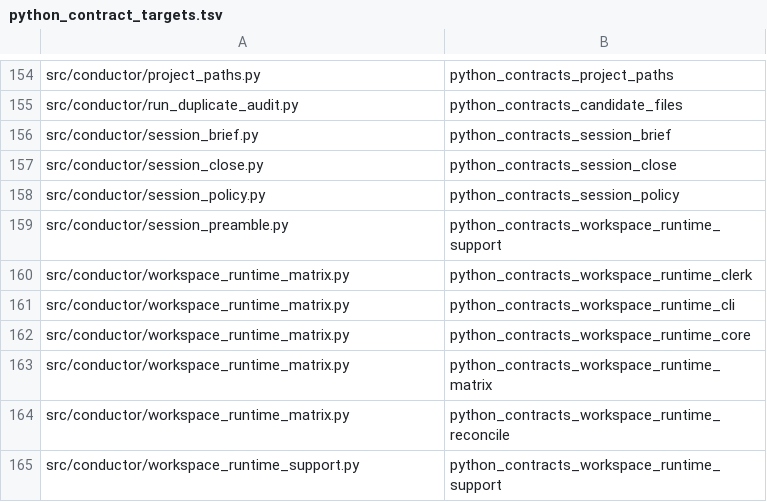
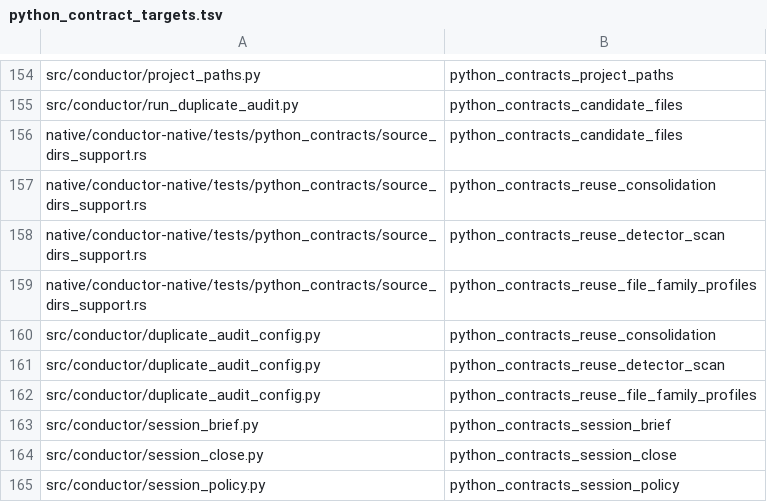
Before and after one commit to mcpirate17/llm-forge, a TSV file: native/conductor-native/src/python_contract_targets.tsv, drawn as a sheet; only a part is shown, gaps mark what is left out; the shorter side is filled out with more unchanged rows.

```diff
--- a/native/conductor-native/src/python_contract_targets.tsv
+++ b/native/conductor-native/src/python_contract_targets.tsv
@@ -155,2 +155,9 @@ src/conductor/project_paths.py	python_contracts_project_paths
 src/conductor/run_duplicate_audit.py	python_contracts_candidate_files
+native/conductor-native/tests/python_contracts/source_dirs_support.rs	python_contracts_candidate_files
+native/conductor-native/tests/python_contracts/source_dirs_support.rs	python_contracts_reuse_consolidation
+native/conductor-native/tests/python_contracts/source_dirs_support.rs	python_contracts_reuse_detector_scan
+native/conductor-native/tests/python_contracts/source_dirs_support.rs	python_contracts_reuse_file_family_profiles
+src/conductor/duplicate_audit_config.py	python_contracts_reuse_consolidation
+src/conductor/duplicate_audit_config.py	python_contracts_reuse_detector_scan
+src/conductor/duplicate_audit_config.py	python_contracts_reuse_file_family_profiles
 src/conductor/session_brief.py	python_contracts_session_brief
```
Also changed, not shown: 10 other files.
